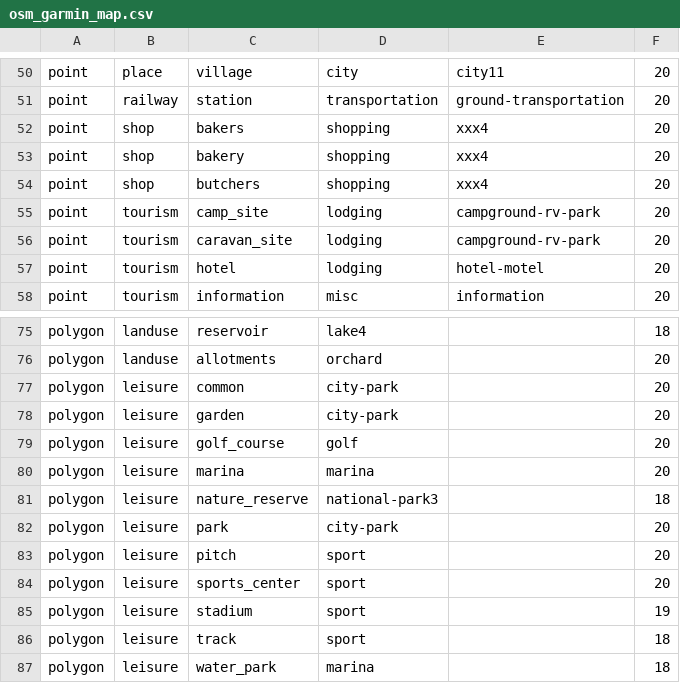
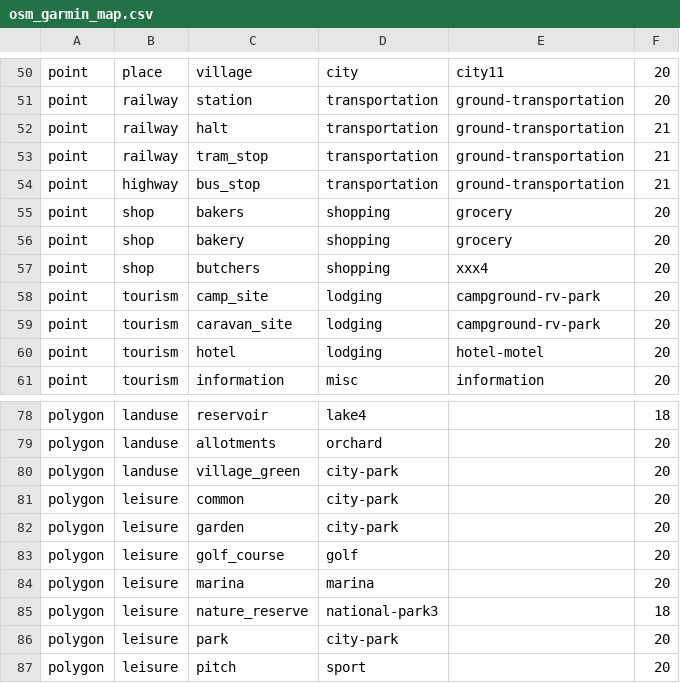
Before and after one commit to lambdajack/mkgmap-mkgmap, a CSV file: branches/bigtre/resources/osm_garmin_map.csv, drawn as a sheet; only a part is shown, gaps mark what is left out; the shorter side is filled out with more unchanged rows.

Commit message:
Patch by Elrond:
* Added "ground-transportation" for bus-stops, tram-stops,
  and railway-halts
* bakery is better found under grocery than under xxx4
* Add landuse=village_green



git-svn-id: https://svn.mkgmap.org.uk/mkgmap/mkgmap@540 25d90789-57f7-4ee0-8453-03a3dfeeeb22

```diff
--- a/branches/bigtre/resources/osm_garmin_map.csv
+++ b/branches/bigtre/resources/osm_garmin_map.csv
@@ -51,4 +51,7 @@ point|place|village|city|city11|20
 point|railway|station|transportation|ground-transportation|20
-point|shop|bakers|shopping|xxx4|20
-point|shop|bakery|shopping|xxx4|20
+point|railway|halt|transportation|ground-transportation|21
+point|railway|tram_stop|transportation|ground-transportation|21
+point|highway|bus_stop|transportation|ground-transportation|21
+point|shop|bakers|shopping|grocery|20
+point|shop|bakery|shopping|grocery|20
 point|shop|butchers|shopping|xxx4|20
@@ -76,2 +79,3 @@ polygon|landuse|reservoir|lake4||18
 polygon|landuse|allotments|orchard||20
+polygon|landuse|village_green|city-park||20
 polygon|leisure|common|city-park||20
```
